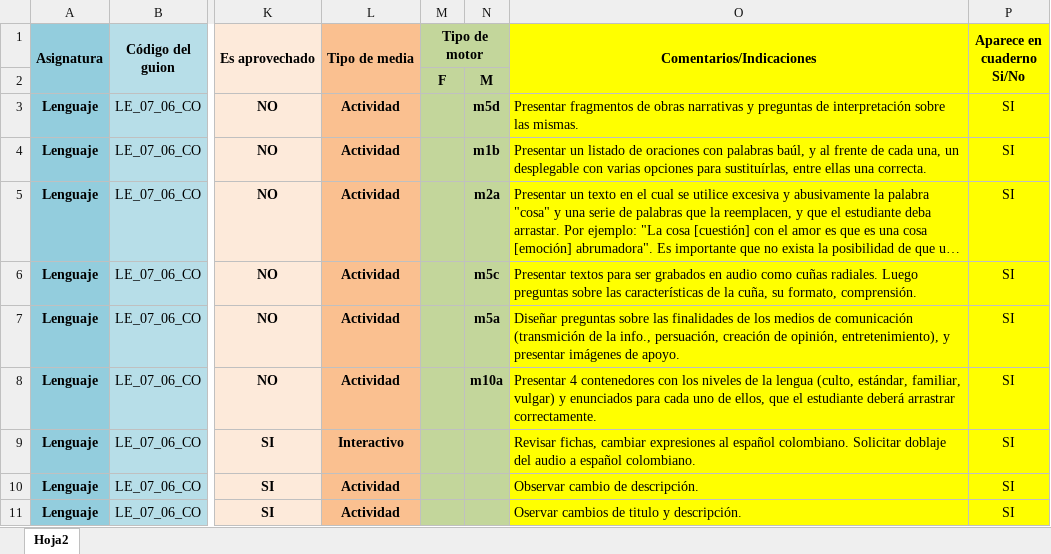
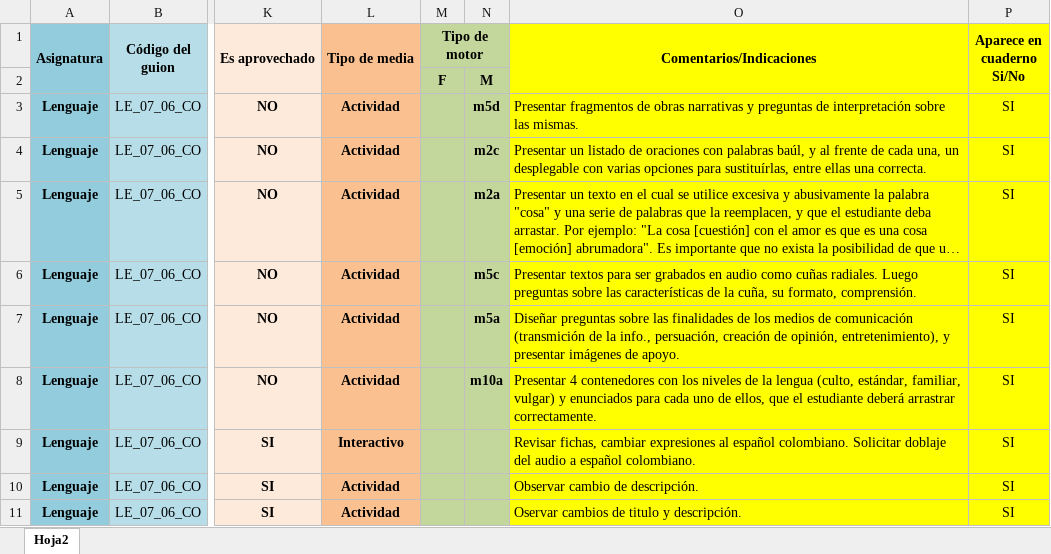
Before and after one commit to AulaPlanetaColombia/Lenguaje, an Excel workbook: fuentes/contenidos/grado07/guion06/Escaleta_LE_07_06_CO.xlsx, sheet Hoja2, drawn as a sheet; only a part is shown, gaps mark what is left out; long unchanged cells end in …; values as stored, in another font and other column widths than the file's, no borders; the diff names each change by its address in the sheet, - before the commit and + after, or states it on an @@ line.

```diff
--- a/fuentes/contenidos/grado07/guion06/Escaleta_LE_07_06_CO.xlsx (sheet Hoja2)
+++ b/fuentes/contenidos/grado07/guion06/Escaleta_LE_07_06_CO.xlsx (sheet Hoja2)
-N4: m1b
+N4: m2c
```
Also changed, not shown: 1 other file.
